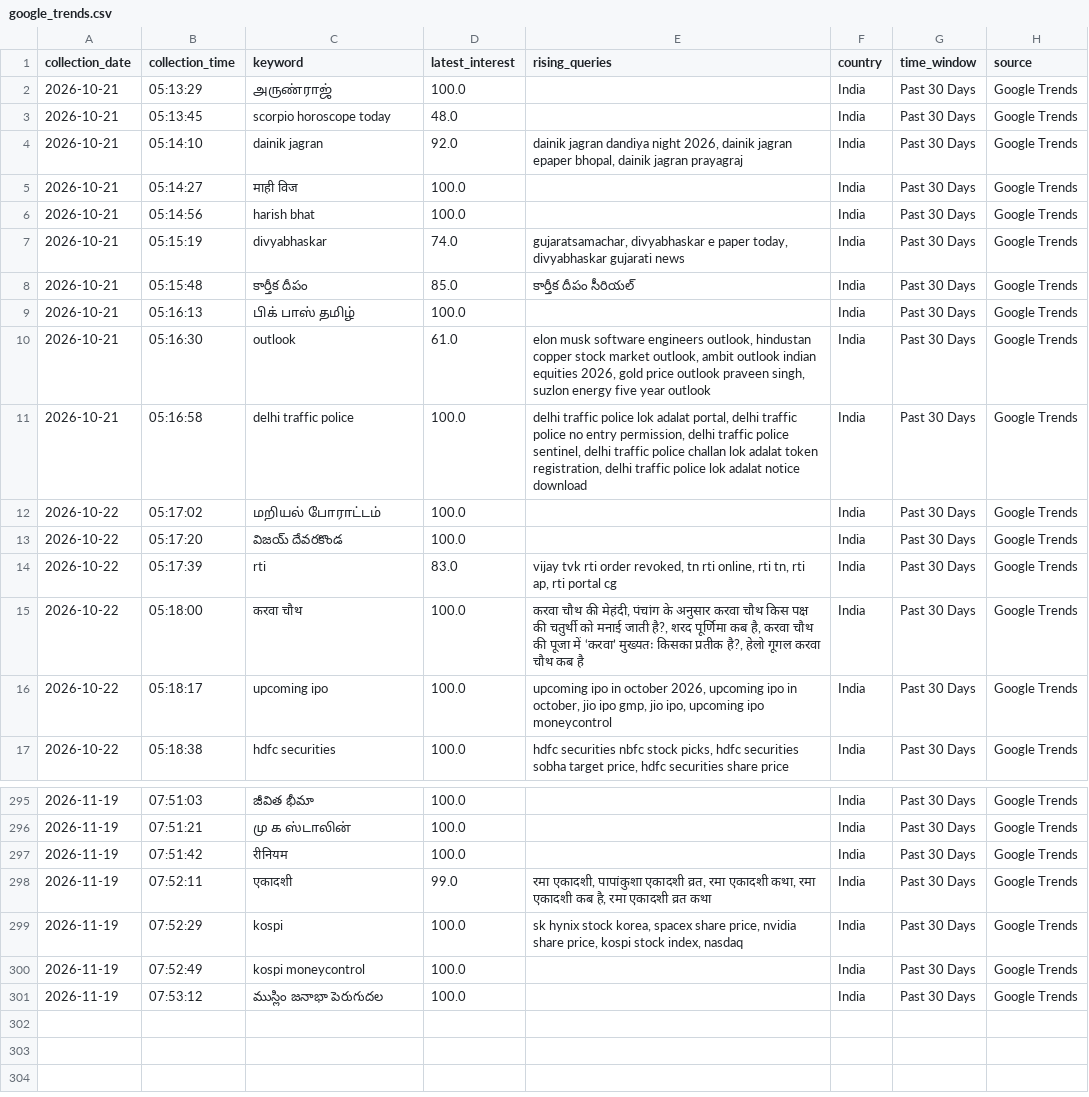
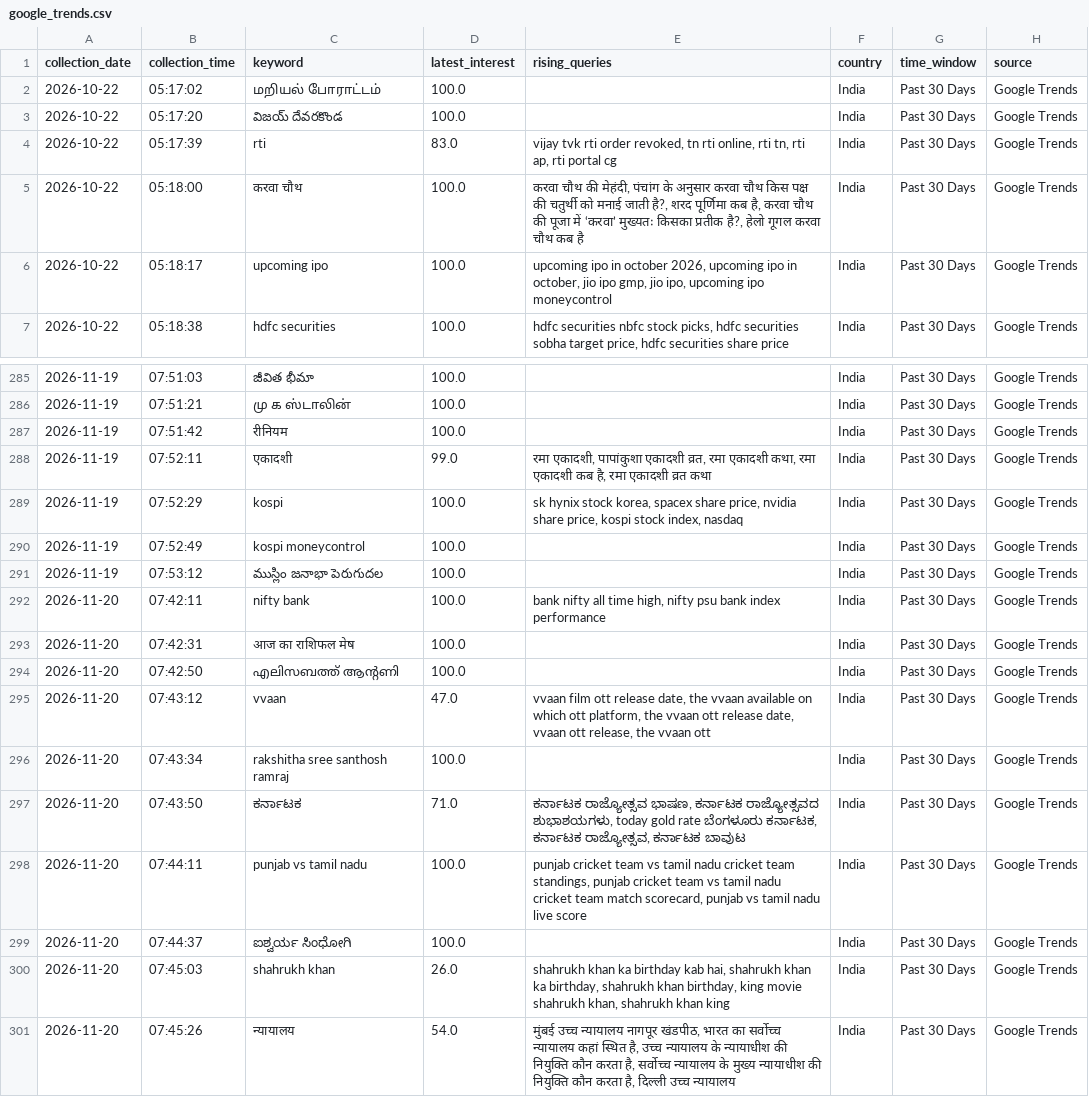
Before and after one commit to ank17a-5/India-Trend-Radar, a CSV file: data/raw/google_trends.csv, drawn as a sheet; only a part is shown, gaps mark what is left out.

```diff
--- a/data/raw/google_trends.csv
+++ b/data/raw/google_trends.csv
@@ -1,12 +1,2 @@
 collection_date,collection_time,keyword,latest_interest,rising_queries,country,time_window,source
-2026-10-21,05:13:29,அருண்ராஜ்,100.0,,India,Past 30 Days,Google Trends
-2026-10-21,05:13:45,scorpio horoscope today,48.0,,India,Past 30 Days,Google Trends
-2026-10-21,05:14:10,dainik jagran,92.0,"dainik jagran dandiya night 2026, dainik jagran epaper bhopal, dainik jagran prayagraj",India,Past 30 Days,Google Trends
-2026-10-21,05:14:27,माही विज,100.0,,India,Past 30 Days,Google Trends
-2026-10-21,05:14:56,harish bhat,100.0,,India,Past 30 Days,Google Trends
-2026-10-21,05:15:19,divyabhaskar,74.0,"gujaratsamachar, divyabhaskar e paper today, divyabhaskar gujarati news",India,Past 30 Days,Google Trends
-2026-10-21,05:15:48,కార్తీక దీపం,85.0,కార్తీక దీపం సీరియల్,India,Past 30 Days,Google Trends
-2026-10-21,05:16:13,பிக் பாஸ் தமிழ்,100.0,,India,Past 30 Days,Google Trends
-2026-10-21,05:16:30,outlook,61.0,"elon musk software engineers outlook, hindustan copper stock market outlook, ambit outlook indian equities 2026, gold price outlook praveen singh, suzlon energy five year outlook",India,Past 30 Days,Google Trends
-2026-10-21,05:16:58,delhi traffic police,100.0,"delhi traffic police lok adalat portal, delhi traffic police no entry permission, delhi traffic police sentinel, delhi traffic police challan lok adalat token registration, delhi traffic police lok adalat notice download",India,Past 30 Days,Google Trends
 2026-10-22,05:17:02,மறியல் போராட்டம்,100.0,,India,Past 30 Days,Google Trends
@@ -301 +291,11 @@ collection_date,collection_time,keyword,latest_interest,rising_queries,country,t
 2026-11-19,07:53:12,ముస్లిం జనాభా పెరుగుదల,100.0,,India,Past 30 Days,Google Trends
+2026-11-20,07:42:11,nifty bank,100.0,"bank nifty all time high, nifty psu bank index performance",India,Past 30 Days,Google Trends
+2026-11-20,07:42:31,आज का राशिफल मेष,100.0,,India,Past 30 Days,Google Trends
+2026-11-20,07:42:50,എലിസബത്ത് ആന്റണി,100.0,,India,Past 30 Days,Google Trends
+2026-11-20,07:43:12,vvaan,47.0,"vvaan film ott release date, the vvaan available on which ott platform, the vvaan ott release date, vvaan ott release, the vvaan ott",India,Past 30 Days,Google Trends
+2026-11-20,07:43:34,rakshitha sree santhosh ramraj,100.0,,India,Past 30 Days,Google Trends
+2026-11-20,07:43:50,ಕರ್ನಾಟಕ,71.0,"ಕರ್ನಾಟಕ ರಾಜ್ಯೋತ್ಸವ ಭಾಷಣ, ಕರ್ನಾಟಕ ರಾಜ್ಯೋತ್ಸವದ ಶುಭಾಶಯಗಳು, today gold rate ಬೆಂಗಳೂರು ಕರ್ನಾಟಕ, ಕರ್ನಾಟಕ ರಾಜ್ಯೋತ್ಸವ, ಕರ್ನಾಟಕ ಬಾವುಟ",India,Past 30 Days,Google Trends
+2026-11-20,07:44:11,punjab vs tamil nadu,100.0,"punjab cricket team vs tamil nadu cricket team standings, punjab cricket team vs tamil nadu cricket team match scorecard, punjab vs tamil nadu live score",India,Past 30 Days,Google Trends
+2026-11-20,07:44:37,ಐಶ್ವರ್ಯ ಸಿಂಧೋಗಿ,100.0,,India,Past 30 Days,Google Trends
+2026-11-20,07:45:03,shahrukh khan,26.0,"shahrukh khan ka birthday kab hai, shahrukh khan ka birthday, shahrukh khan birthday, king movie shahrukh khan, shahrukh khan king",India,Past 30 Days,Google Trends
+2026-11-20,07:45:26,न्यायालय,54.0,"मुंबई उच्च न्यायालय नागपूर खंडपीठ, भारत का सर्वोच्च न्यायालय कहां स्थित है, उच्च न्यायालय के न्यायाधीश की नियुक्ति कौन करता है, सर्वोच्च न्यायालय के मुख्य न्यायाधीश की नियुक्ति कौन करता है, दिल्ली उच्च न्यायालय",India,Past 30 Days,Google Trends
```
Also changed, not shown: data/cleaned/google_trends_clean.csv, data/predictions/prophet_predictions.csv, 16 other files.
